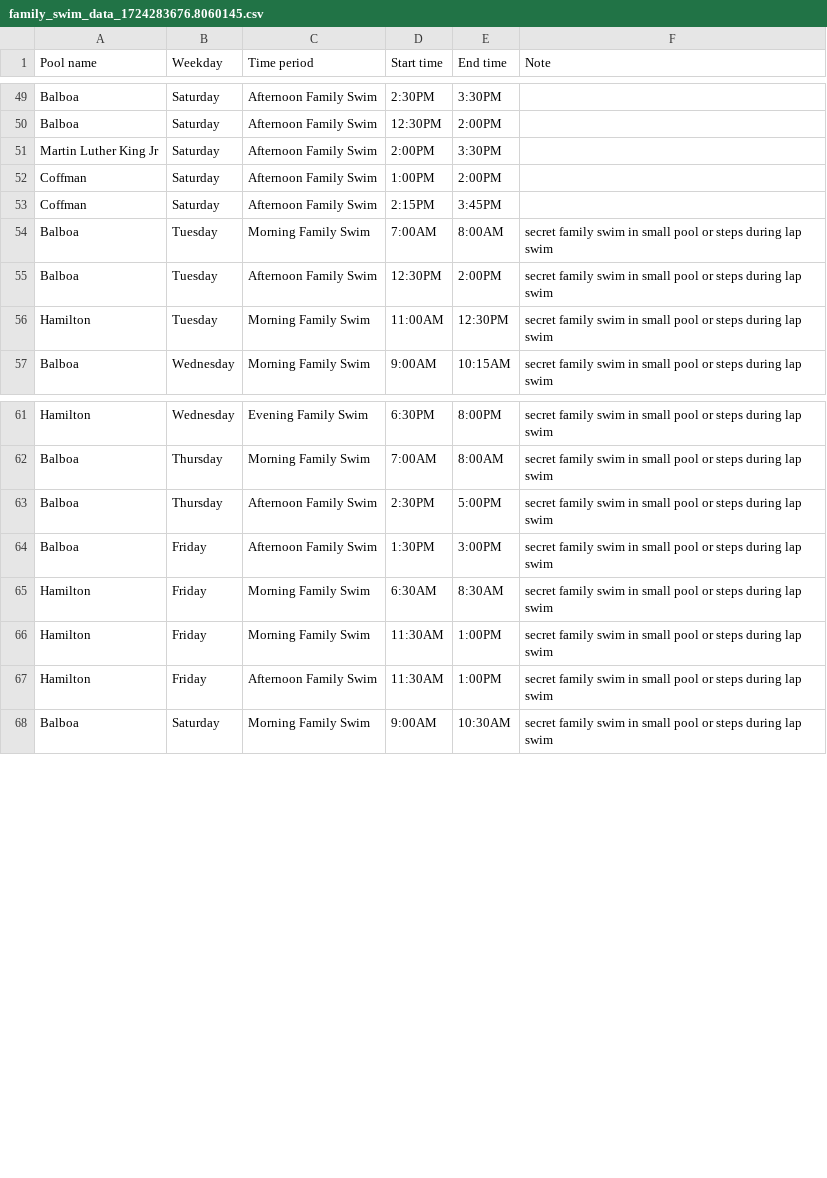
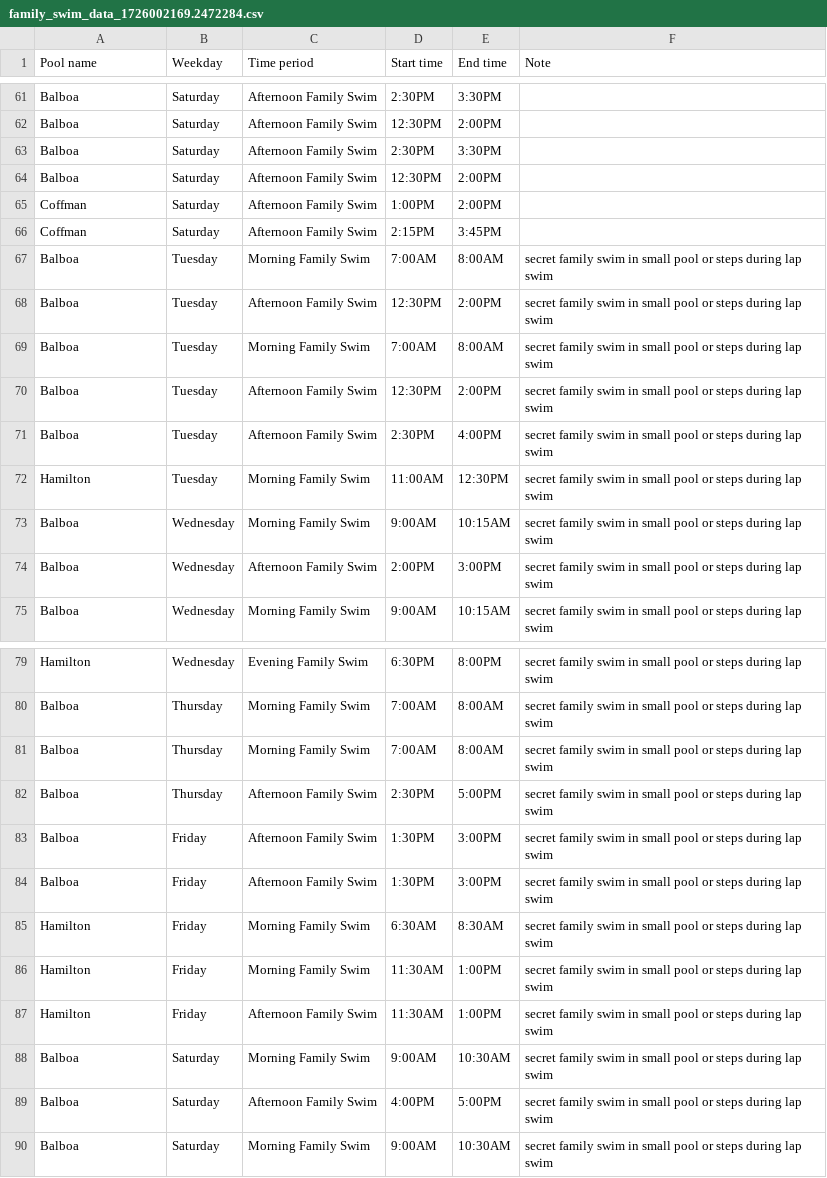
Before and after one commit to ruthgrace/family-swim-sf, a CSV file: map_data/family_swim_data_1726002169.2472284.csv (was map_data/family_swim_data_1724283676.8060145.csv), drawn as a sheet; only a part is shown, gaps mark what is left out; the diff covers the shown part only.

Commit message:
add parent child swim

```diff
--- a/map_data/family_swim_data_1724283676.8060145.csv
+++ b/map_data/family_swim_data_1726002169.2472284.csv
@@ -50,3 +62,4 @@ Balboa,Saturday,Afternoon Family Swim,2:30PM,3:30PM,
 Balboa,Saturday,Afternoon Family Swim,12:30PM,2:00PM,
-Martin Luther King Jr,Saturday,Afternoon Family Swim,2:00PM,3:30PM,
+Balboa,Saturday,Afternoon Family Swim,2:30PM,3:30PM,
+Balboa,Saturday,Afternoon Family Swim,12:30PM,2:00PM,
 Coffman,Saturday,Afternoon Family Swim,1:00PM,2:00PM,
@@ -55,3 +68,8 @@ Balboa,Tuesday,Morning Family Swim,7:00AM,8:00AM,secret family swim in small poo
 Balboa,Tuesday,Afternoon Family Swim,12:30PM,2:00PM,secret family swim in small pool or steps during lap swim
+Balboa,Tuesday,Morning Family Swim,7:00AM,8:00AM,secret family swim in small pool or steps during lap swim
+Balboa,Tuesday,Afternoon Family Swim,12:30PM,2:00PM,secret family swim in small pool or steps during lap swim
+Balboa,Tuesday,Afternoon Family Swim,2:30PM,4:00PM,secret family swim in small pool or steps during lap swim
 Hamilton,Tuesday,Morning Family Swim,11:00AM,12:30PM,secret family swim in small pool or steps during lap swim
+Balboa,Wednesday,Morning Family Swim,9:00AM,10:15AM,secret family swim in small pool or steps during lap swim
+Balboa,Wednesday,Afternoon Family Swim,2:00PM,3:00PM,secret family swim in small pool or steps during lap swim
 Balboa,Wednesday,Morning Family Swim,9:00AM,10:15AM,secret family swim in small pool or steps during lap swim
@@ -62,3 +80,5 @@ Hamilton,Wednesday,Evening Family Swim,6:30PM,8:00PM,secret family swim in small
 Balboa,Thursday,Morning Family Swim,7:00AM,8:00AM,secret family swim in small pool or steps during lap swim
+Balboa,Thursday,Morning Family Swim,7:00AM,8:00AM,secret family swim in small pool or steps during lap swim
 Balboa,Thursday,Afternoon Family Swim,2:30PM,5:00PM,secret family swim in small pool or steps during lap swim
+Balboa,Friday,Afternoon Family Swim,1:30PM,3:00PM,secret family swim in small pool or steps during lap swim
 Balboa,Friday,Afternoon Family Swim,1:30PM,3:00PM,secret family swim in small pool or steps during lap swim
@@ -67,2 +87,4 @@ Hamilton,Friday,Morning Family Swim,11:30AM,1:00PM,secret family swim in small p
 Hamilton,Friday,Afternoon Family Swim,11:30AM,1:00PM,secret family swim in small pool or steps during lap swim
+Balboa,Saturday,Morning Family Swim,9:00AM,10:30AM,secret family swim in small pool or steps during lap swim
+Balboa,Saturday,Afternoon Family Swim,4:00PM,5:00PM,secret family swim in small pool or steps during lap swim
 Balboa,Saturday,Morning Family Swim,9:00AM,10:30AM,secret family swim in small pool or steps during lap swim
```
Also changed, not shown: 14 added rows, 2 removed rows and 6 edited cells elsewhere in this file, map_data/latest_family_swim_data.csv, 1 other file.
